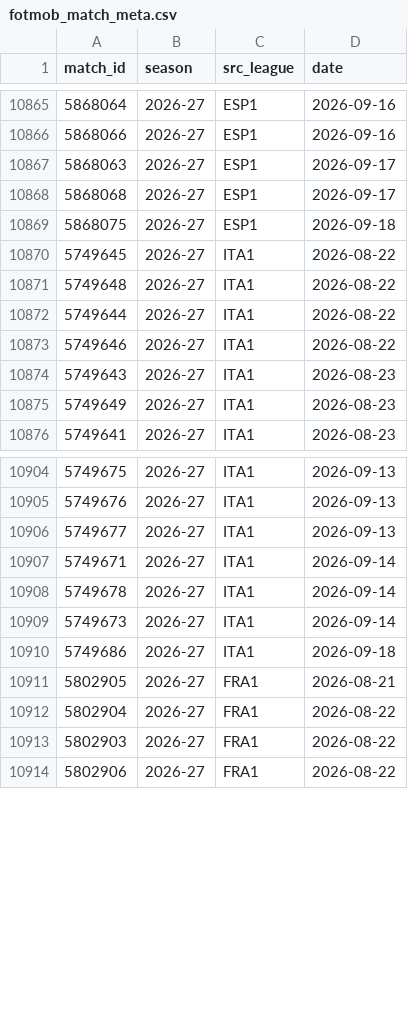
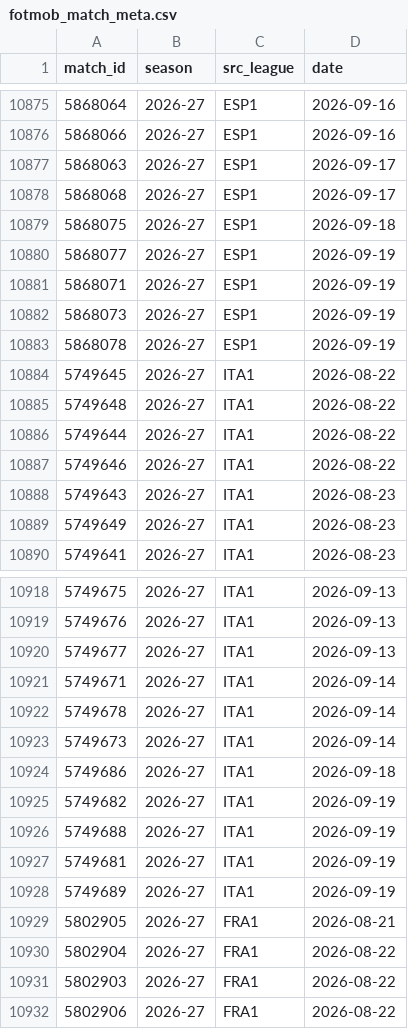
Before and after one commit to vsntll/xValue, a CSV file: data/processed/fotmob_match_meta.csv, drawn as a sheet; only a part is shown, gaps mark what is left out; the diff covers the shown part only.

```diff
--- a/data/processed/fotmob_match_meta.csv
+++ b/data/processed/fotmob_match_meta.csv
@@ -10869,2 +10879,6 @@ match_id,season,src_league,date
 5868075,2026-27,ESP1,2026-09-18
+5868077,2026-27,ESP1,2026-09-19
+5868071,2026-27,ESP1,2026-09-19
+5868073,2026-27,ESP1,2026-09-19
+5868078,2026-27,ESP1,2026-09-19
 5749645,2026-27,ITA1,2026-08-22
@@ -10910,2 +10924,6 @@ match_id,season,src_league,date
 5749686,2026-27,ITA1,2026-09-18
+5749682,2026-27,ITA1,2026-09-19
+5749688,2026-27,ITA1,2026-09-19
+5749681,2026-27,ITA1,2026-09-19
+5749689,2026-27,ITA1,2026-09-19
 5802905,2026-27,FRA1,2026-08-21
```
Also changed, not shown: 15 added rows elsewhere in this file, data/processed/live_matches_2026-27.csv, data/processed/outcome_model_predictions_hybrid.csv, 13 other files.
